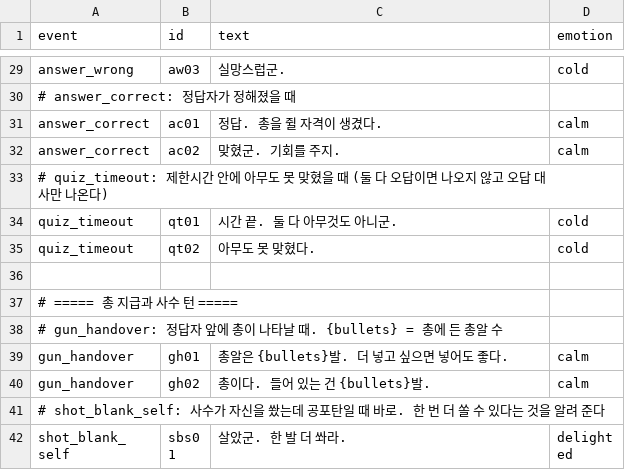
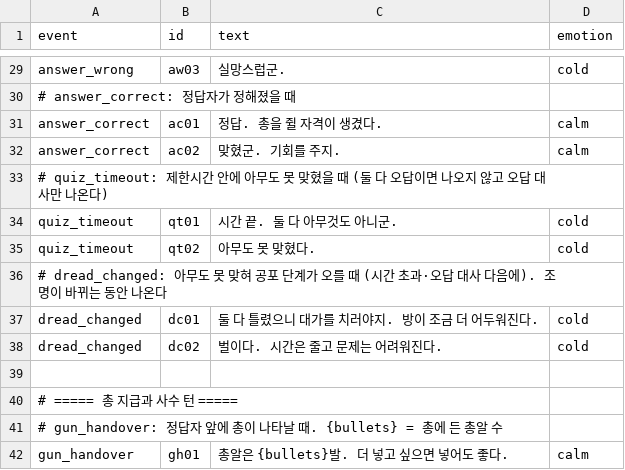
Before and after one commit to LeeChara/Unity_3D_VR_BombDefuse, a CSV file: Assets/_Project/Data/Dialogue/host_lines.csv, drawn as a sheet; only a part is shown, gaps mark what is left out; the shorter side is filled out with more unchanged rows; the diff names each change by its address in the sheet, - before the commit and + after, or states it on an @@ line.

Commit message:
feat: 양측 패널티·공포 단계, 분위기 연출, 단말기·총 배치 변경, 템포 기록
- 아무도 못 맞히면 공포 단계 +1 (제한시간 15/12/10/7초, 난이도 하→상, 조명·배경음)
- 분위기 연출: 단계 상승 소등, 총 조명, 방아쇠·사망 정적, 사수 턴 긴장 레이어 (DreadAtmosphere)
- 단말기 가로로 넓힘(60x25cm, 버튼 사이 7.5cm), 총은 오른쪽·여분 총알은 왼쪽
- 사망 시 재장전 대사 생략은 이전 커밋에 포함
- 템포 기록(TempoLog): 문제마다 구간별 시간 로그
- 글꼴에 없는 문자가 있는 q071 제외
- docs 01·03·04·05·07·08 갱신

```diff
--- a/Assets/_Project/Data/Dialogue/host_lines.csv
+++ b/Assets/_Project/Data/Dialogue/host_lines.csv
+row 36: # dread_changed: 아무도 못 맞혀 공포 단계가 오를 때 (시간 초과·오답 대사 다음에). 조명이 바뀌는 동안 나온다
+row 37: dread_changed | dc01 | 둘 다 틀렸으니 대가를 치러야지. 방이 조금 더 어두워진다. | cold
+row 38: dread_changed | dc02 | 벌이다. 시간은 줄고 문제는 어려워진다. | cold
```
Also changed, not shown: Assets/_Project/Data/Quiz/questions.csv, 16 other files.
